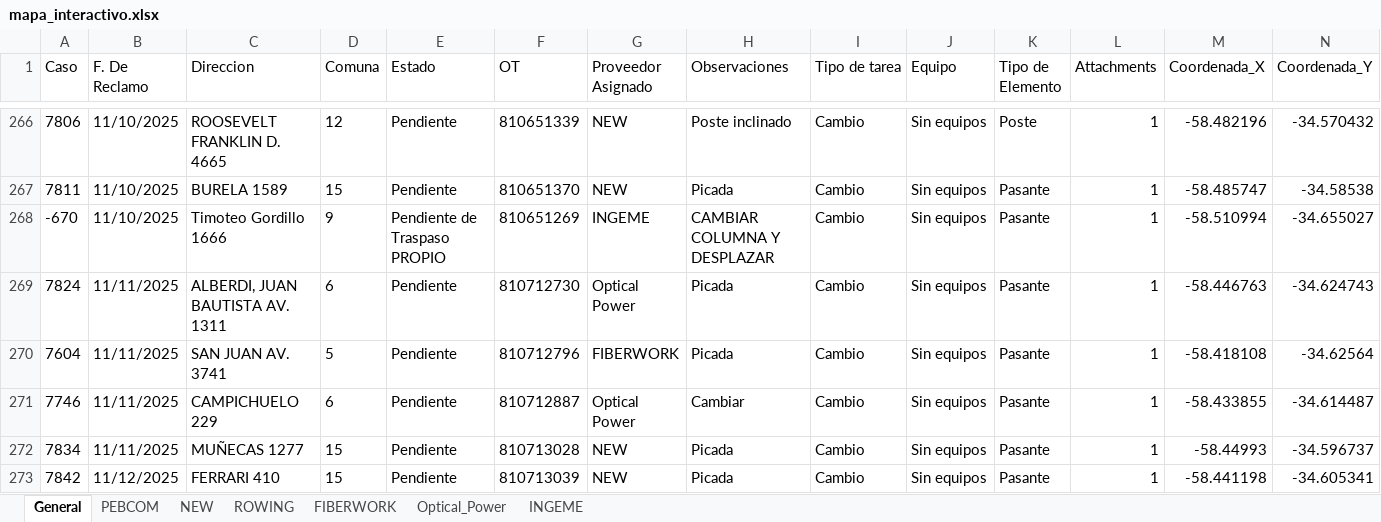
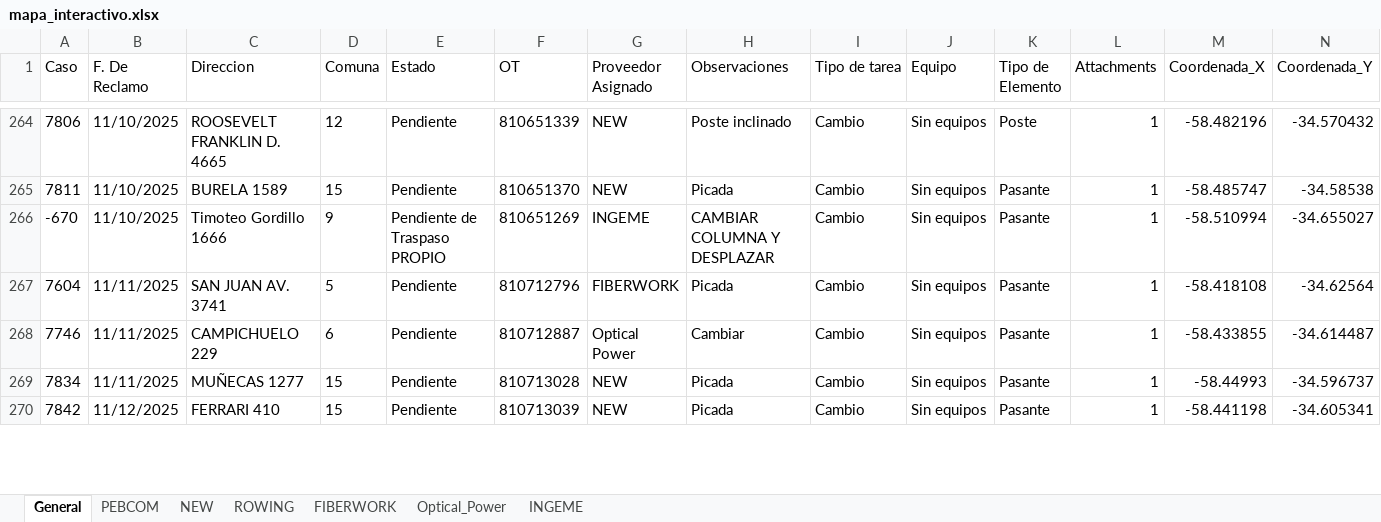
Before and after one commit to gestiondereclamosteco/pendientes_mantenimiento, an Excel workbook: mapa_interactivo.xlsx, sheet General, drawn as a sheet; only a part is shown, gaps mark what is left out; values as stored, in another font and other column widths than the file's, no borders; removed rows and columns are numbered as before the commit, all else as after; rows hold the shown columns only; the diff covers the shown part only; the diff names each change by its address in the sheet, - before the commit and + after, or states it on an @@ line.

Commit message:
Actualizacion automatica del mapa (2026-06-11 16:04:58)

```diff
--- a/mapa_interactivo.xlsx (sheet General)
+++ b/mapa_interactivo.xlsx (sheet General)
-row 269: 7824 | 11/11/2025 | ALBERDI, JUAN BAUTISTA AV. 1311 | 6 | Pendiente | 810712730 | Optical Power | Picada | Cambio | Sin equipos | Pasante | 1 | -58.446763 | -34.624743
```
Also changed, not shown: 2 added rows and 15 removed rows elsewhere in this sheet, sheet Optical_Power, sheet NEW, sheet PEBCOM, 1 other file.
